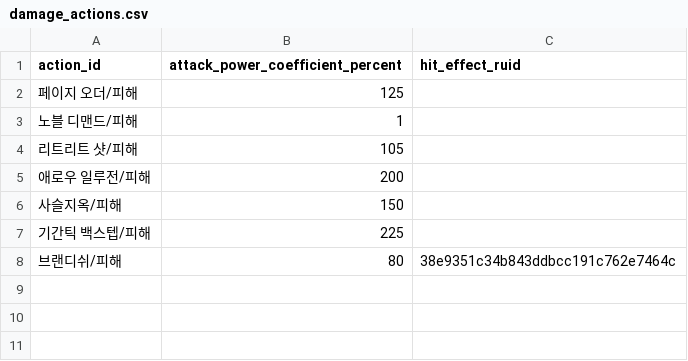
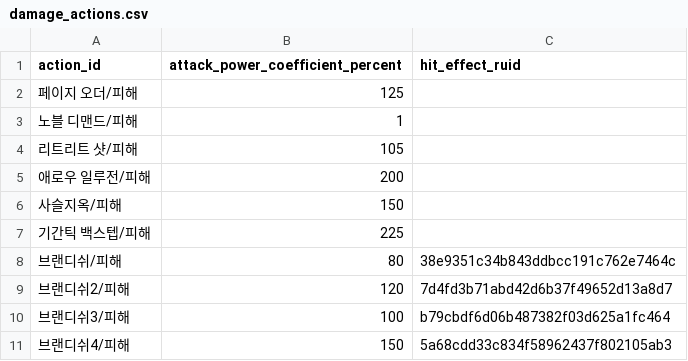
Before and after one commit to catsnakedog/SkillChangeSurvival, a CSV file: RootDesk/MyDesk/Data/damage_actions.csv, drawn as a sheet.

```diff
--- a/RootDesk/MyDesk/Data/damage_actions.csv
+++ b/RootDesk/MyDesk/Data/damage_actions.csv
@@ -8 +8,4 @@
 브랜디쉬/피해,80,38e9351c34b843ddbcc191c762e7464c
+브랜디쉬2/피해,120,7d4fd3b71abd42d6b37f49652d13a8d7
+브랜디쉬3/피해,100,b79cbdf6d06b487382f03d625a1fc464
+브랜디쉬4/피해,150,5a68cdd33c834f58962437f802105ab3
```
Also changed, not shown: RootDesk/MyDesk/Data/00_column_definitions.csv, RootDesk/MyDesk/Data/area_target_captures.csv, 7 other files.
